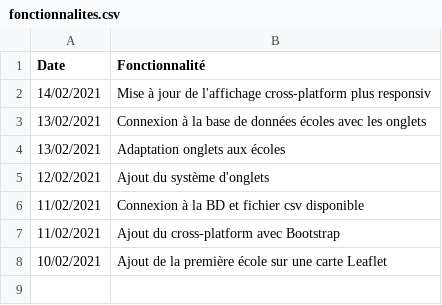
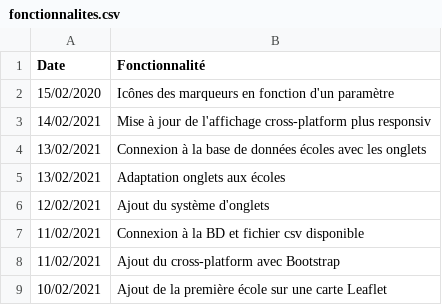
Before and after one commit to jnguyen1192/HackAndHopeDefi3, a CSV file: POC_Tasks/WebView/Leaflet/fonctionnalites.csv, drawn as a sheet; the diff names each change by its address in the sheet, - before the commit and + after, or states it on an @@ line.

```diff
--- a/POC_Tasks/WebView/Leaflet/fonctionnalites.csv
+++ b/POC_Tasks/WebView/Leaflet/fonctionnalites.csv
+row 2: 15/02/2020 | Icônes des marqueurs en fonction d'un paramètre
```
Also changed, not shown: 3 other files.
